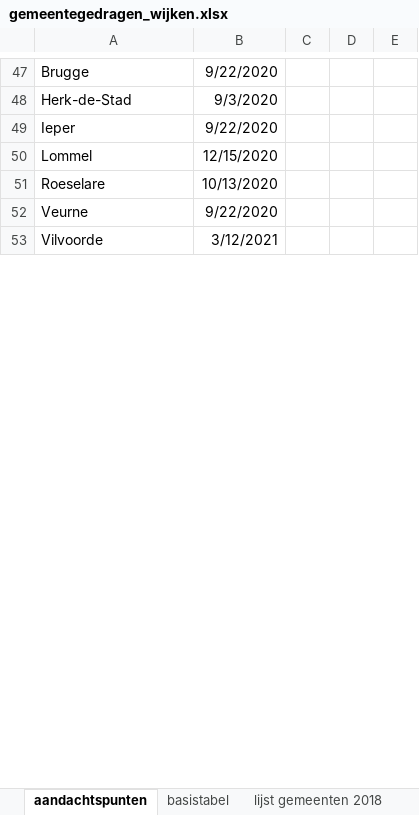
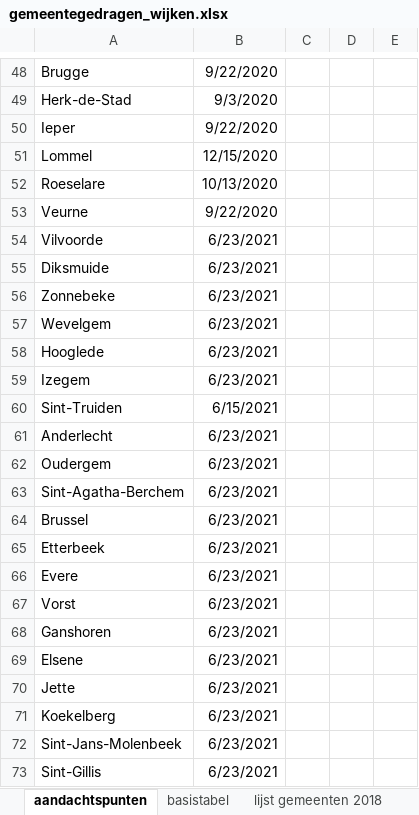
Before and after one commit to provinciesincijfers/gebiedsniveaus, an Excel workbook: gemeente_statsec_wijken/gemeentegedragen_wijken.xlsx, sheet aandachtspunten, drawn as a sheet; only a part is shown, gaps mark what is left out; values as stored, in another font and other column widths than the file's, no borders; addresses are those after the commit; the diff covers the shown part only; the diff names each change by its address in the sheet, - before the commit and + after, or states it on an @@ line.

Commit message:
nieuwe wijken en enkele verbeteringen
Update wijken
* laten vallen afzonderlijke afhandeling Brussel bij GGW7, omdat we nu wijken in Brussel hebben
* toevoegen nieuwe wijken voor Brussel, closes https://github.com/provinciesincijfers/gebiedsniveaus/issues/25
* toevoegen nieuwe wijken voor LI, WV en VB, closes https://github.com/provinciesincijfers/gebiedsniveaus/issues/22

Varia
* update deelgemeente en deelgemeente2019 (zie #24)
* vervoerregio = #LEEG! in export vermijden door er een alfanumerieke variabele van te maken, closes https://github.com/provinciesincijfers/gebiedsniveaus/issues/18
* gewest toegevoegd in onderwerp v9900_gebiedscode (closes https://github.com/provinciesincijfers/gebiedsniveaus/issues/17)
* zorg dat er geen "gebied onbekend" een geometrie krijgt (dat kan indien de standsector aan gebied onbekend wordt toegewezen). Dat gebeurde bij ggw7 en deelgemeente, closes https://github.com/provinciesincijfers/gebiedsniveaus/issues/23

```diff
--- a/gemeente_statsec_wijken/gemeentegedragen_wijken.xlsx (sheet aandachtspunten)
+++ b/gemeente_statsec_wijken/gemeentegedragen_wijken.xlsx (sheet aandachtspunten)
-B54: 3/12/2021
+B54: 6/23/2021
+row 55: Diksmuide | 6/23/2021
+row 56: Zonnebeke | 6/23/2021
+row 57: Wevelgem | 6/23/2021
+row 58: Hooglede | 6/23/2021
+row 59: Izegem | 6/23/2021
+row 60: Sint-Truiden | 6/15/2021
+row 61: Anderlecht | 6/23/2021
+row 62: Oudergem | 6/23/2021
+row 63: Sint-Agatha-Berchem | 6/23/2021
+row 64: Brussel | 6/23/2021
+row 65: Etterbeek | 6/23/2021
+row 66: Evere | 6/23/2021
+row 67: Vorst | 6/23/2021
+row 68: Ganshoren | 6/23/2021
+row 69: Elsene | 6/23/2021
+row 70: Jette | 6/23/2021
+row 71: Koekelberg | 6/23/2021
+row 72: Sint-Jans-Molenbeek | 6/23/2021
+row 73: Sint-Gillis | 6/23/2021
```
Also changed, not shown: 33 added rows and 7 edited cells elsewhere in this sheet, sheet basistabel, formulas that keep their value, data_voor_swing/aggregatietabellen/ggw7_gemeente.xlsx, data_voor_swing/gebiedsdefinities/ggw7.xlsx, 57 other files.
